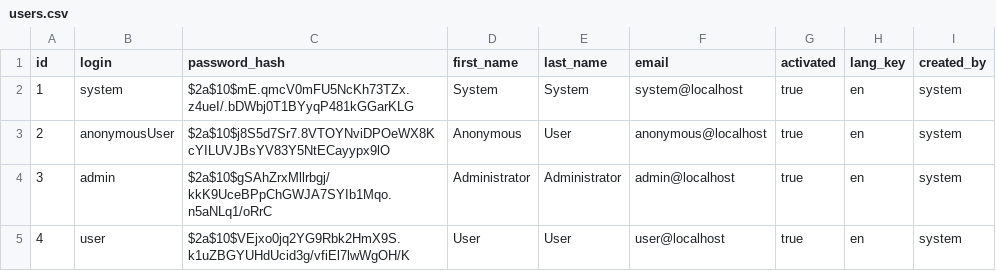
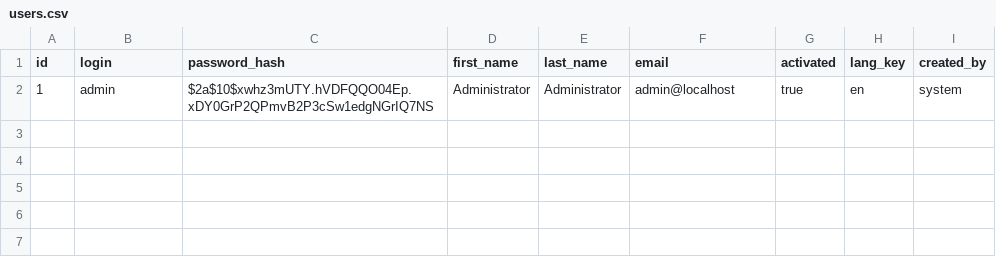
Before and after one commit to hdurix/swimming-challenge, a CSV file: src/main/resources/config/liquibase/users.csv, drawn as a sheet.

Commit message:
start translation + footer/navbar + better slot management (ie: with login)

```diff
--- a/src/main/resources/config/liquibase/users.csv
+++ b/src/main/resources/config/liquibase/users.csv
@@ -1,5 +1,2 @@
 id;login;password_hash;first_name;last_name;email;activated;lang_key;created_by
-1;system;$2a$10$mE.qmcV0mFU5NcKh73TZx.z4ueI/.bDWbj0T1BYyqP481kGGarKLG;System;System;system@localhost;true;en;system
-2;anonymousUser;$2a$10$j8S5d7Sr7.8VTOYNviDPOeWX8KcYILUVJBsYV83Y5NtECayypx9lO;Anonymous;User;anonymous@localhost;true;en;system
-3;admin;$2a$10$gSAhZrxMllrbgj/kkK9UceBPpChGWJA7SYIb1Mqo.n5aNLq1/oRrC;Administrator;Administrator;admin@localhost;true;en;system
-4;user;$2a$10$VEjxo0jq2YG9Rbk2HmX9S.k1uZBGYUHdUcid3g/vfiEl7lwWgOH/K;User;User;user@localhost;true;en;system
+1;admin;$2a$10$xwhz3mUTY.hVDFQQO04Ep.xDY0GrP2QPmvB2P3cSw1edgNGrIQ7NS;Administrator;Administrator;admin@localhost;true;en;system
```
Also changed, not shown: 25 other files.
